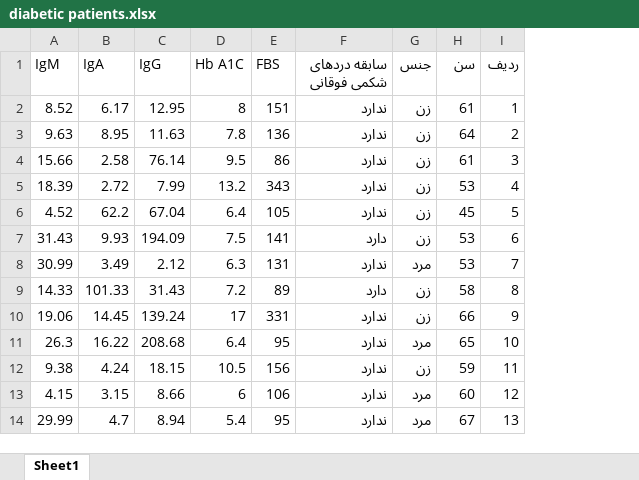
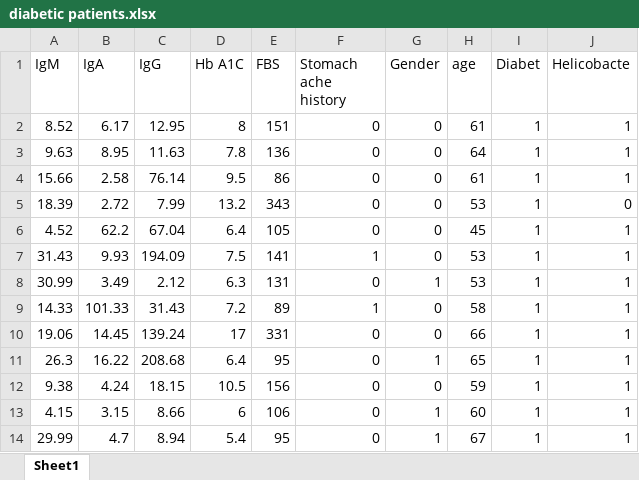
Before and after one commit to aminkhod/Antibodies_Data-Analyses, an Excel workbook: diabetic patients.xlsx, sheet Sheet1, drawn as a sheet; only a part is shown; values as stored, in another font and other column widths than the file's, no borders; removed rows and columns are numbered as before the commit, all else as after; the diff names each change by its address in the sheet, - before the commit and + after, or states it on an @@ line.

```diff
--- a/diabetic patients.xlsx (sheet Sheet1)
+++ b/diabetic patients.xlsx (sheet Sheet1)
-column F (سابقه دردهای شکمی فوقانی), rows 2-14: ندارد | ندارد | ندارد | ندارد | ندارد | دارد | ندارد | دارد | ندارد | ندارد | ندارد | ندارد | ندارد
-column G (جنس), rows 2-14: زن | زن | زن | زن | زن | زن | مرد | زن | زن | مرد | زن | مرد | مرد
+column F (Stomach ache history), rows 2-14: 0 | 0 | 0 | 0 | 0 | 1 | 0 | 1 | 0 | 0 | 0 | 0 | 0
+column G (Gender), rows 2-14: 0 | 0 | 0 | 0 | 0 | 0 | 1 | 0 | 0 | 1 | 0 | 1 | 1
-column I (ردیف), rows 2-14: 1 | 2 | 3 | 4 | 5 | 6 | 7 | 8 | 9 | 10 | 11 | 12 | 13
+column I (Diabet), rows 2-14: all 1
+column J (Helicobacte), rows 2-14: 1 | 1 | 1 | 0 | 1 | 1 | 1 | 1 | 1 | 1 | 1 | 1 | 1
-H1: سن
+H1: age
```
Also changed, not shown: Control Group.xlsx, 1 other file.
